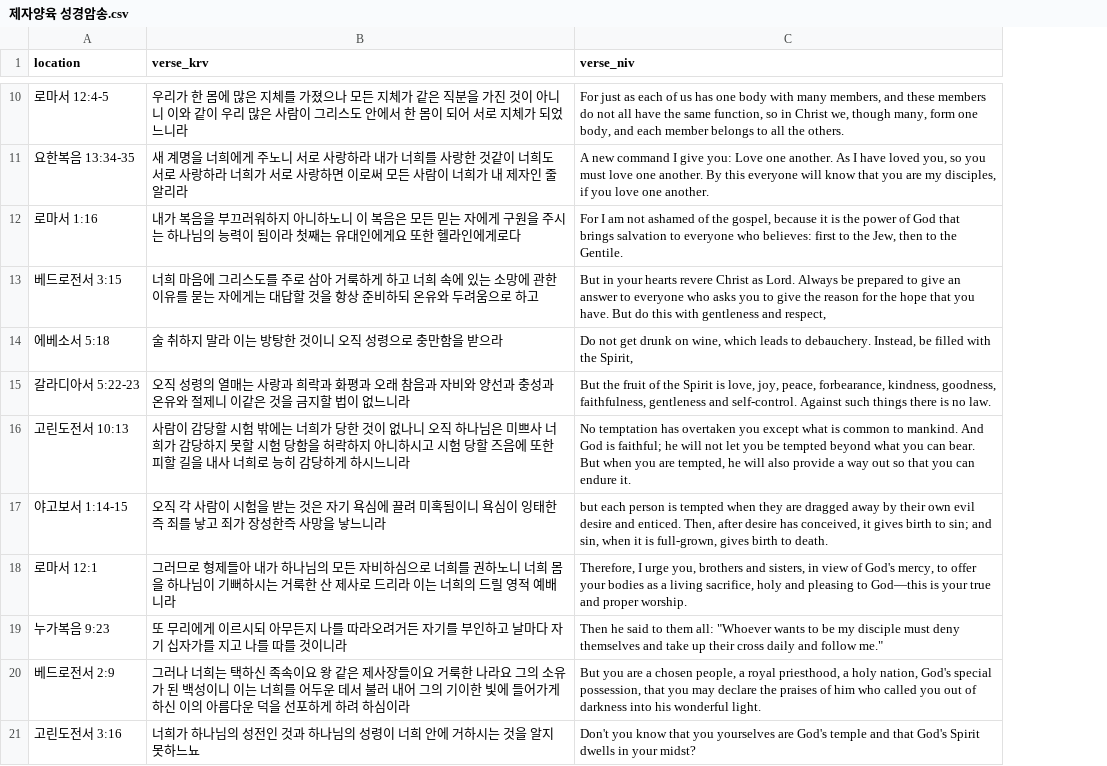
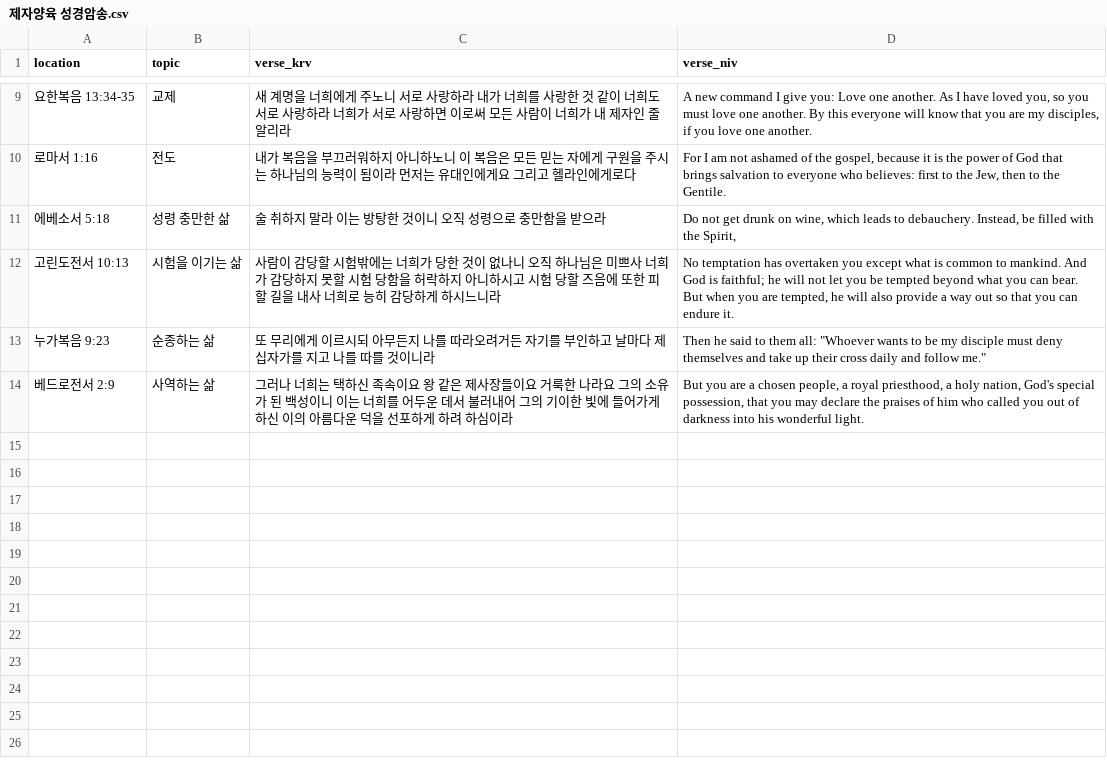
Before and after one commit to Denny-Hwang/b-anki, a CSV file: data/제자양육 성경암송.csv, drawn as a sheet; only a part is shown, gaps mark what is left out; removed rows and columns are numbered as before the commit, all else as after; the diff covers the shown part only; the diff names each change by its address in the sheet, - before the commit and + after, or states it on an @@ line.

Commit message:
제자양육 성경암송 구절을 교재 진도 순서로 교체하고 topic 열 추가 (#19)
교재진도 1~13과 순서로 13개 구절을 정렬하고, 교재 진도 주제를 담는
선택 열 topic을 구절집 CSV 스키마에 추가해 스트림릿·웹앱 양쪽에서
장절 위에 표시한다. topic 열이 없는 기존 구절집은 그대로 동작한다.

```diff
--- a/data/제자양육 성경암송.csv
+++ b/data/제자양육 성경암송.csv
+column B (topic), rows 9-14: 교제 | 전도 | 성령 충만한 삶 | 시험을 이기는 삶 | 순종하는 삶 | 사역하는 삶
-row 10: 로마서 12:4-5 | 우리가 한 몸에 많은 지체를 가졌으나 모든 지체가 같은 직분을 가진 것이 아니니 이와 같이 우리 많은 사람이 그리스도 안에서 한 몸이 되어 서로 지체가 되었느니라 | For just as each of us has one body with many members, and these members do not all have the same function, so in Christ we, though many, form one body, and each member belongs to all the others.
-C9 (verse_krv): …랑한 것같이 너…
+C9 (verse_krv): …랑한 것 같이 너…
-C10 (verse_krv): …됨이라 첫째는 유대인에게요 또한 헬라인…
+C10 (verse_krv): …됨이라 먼저는 유대인에게요 그리고 헬라인…
-row 13: 베드로전서 3:15 | 너희 마음에 그리스도를 주로 삼아 거룩하게 하고 너희 속에 있는 소망에 관한 이유를 묻는 자에게는 대답할 것을 항상 준비하되 온유와 두려움으로 하고 | But in your hearts revere Christ as Lord. Always be prepared to give an answer to everyone who asks you to give the reason for the hope that you have. But do this with gentleness and respect,
-row 15: 갈라디아서 5:22-23 | 오직 성령의 열매는 사랑과 희락과 화평과 오래 참음과 자비와 양선과 충성과 온유와 절제니 이같은 것을 금지할 법이 없느니라 | But the fruit of the Spirit is love, joy, peace, forbearance, kindness, goodness, faithfulness, gentleness and self-control. Against such things there is no law.
-C12 (verse_krv): …할 시험 밖에는…
+C12 (verse_krv): …할 시험밖에는…
-row 17: 야고보서 1:14-15 | 오직 각 사람이 시험을 받는 것은 자기 욕심에 끌려 미혹됨이니 욕심이 잉태한즉 죄를 낳고 죄가 장성한즉 사망을 낳느니라 | but each person is tempted when they are dragged away by their own evil desire and enticed. Then, after desire has conceived, it gives birth to sin; and sin, when it is full-grown, gives birth to death.
-row 18: 로마서 12:1 | 그러므로 형제들아 내가 하나님의 모든 자비하심으로 너희를 권하노니 너희 몸을 하나님이 기뻐하시는 거룩한 산 제사로 드리라 이는 너희의 드릴 영적 예배니라 | Therefore, I urge you, brothers and sisters, in view of God's mercy, to offer your bodies as a living sacrifice, holy and pleasing to God—this is your true and proper worship.
-C13 (verse_krv): …날마다 자기 십자가…
+C13 (verse_krv): …날마다 제 십자가…
-C14 (verse_krv): …서 불러 내어 그…
+C14 (verse_krv): …서 불러내어 그…
-row 21: 고린도전서 3:16 | 너희가 하나님의 성전인 것과 하나님의 성령이 너희 안에 거하시는 것을 알지 못하느뇨 | Don't you know that you yourselves are God's temple and that God's Spirit dwells in your midst?
```
Also changed, not shown: 3 added rows, 4 removed rows and 2 edited cells elsewhere in this file, 5 other files.
